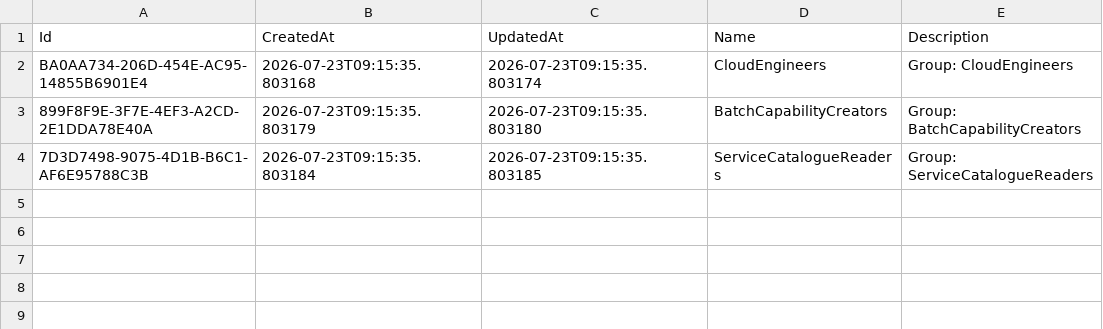
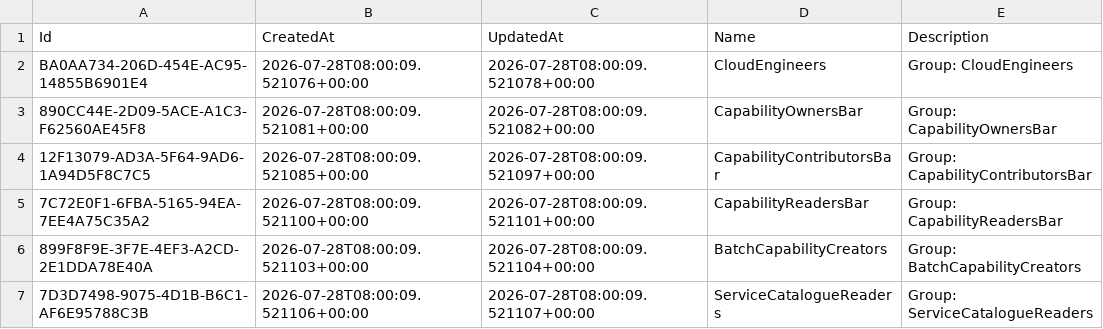
Before and after one commit to dfds/selfservice-api, a CSV file: db/seed/RbacGroup.csv, drawn as a sheet.

```diff
--- a/db/seed/RbacGroup.csv
+++ b/db/seed/RbacGroup.csv
@@ -1,4 +1,7 @@
 Id;CreatedAt;UpdatedAt;Name;Description
-BA0AA734-206D-454E-AC95-14855B6901E4;2026-07-23T09:15:35.803168;2026-07-23T09:15:35.803174;CloudEngineers;Group: CloudEngineers
-899F8F9E-3F7E-4EF3-A2CD-2E1DDA78E40A;2026-07-23T09:15:35.803179;2026-07-23T09:15:35.803180;BatchCapabilityCreators;Group: BatchCapabilityCreators
-7D3D7498-9075-4D1B-B6C1-AF6E95788C3B;2026-07-23T09:15:35.803184;2026-07-23T09:15:35.803185;ServiceCatalogueReaders;Group: ServiceCatalogueReaders
+BA0AA734-206D-454E-AC95-14855B6901E4;2026-07-28T08:00:09.521076+00:00;2026-07-28T08:00:09.521078+00:00;CloudEngineers;Group: CloudEngineers
+890CC44E-2D09-5ACE-A1C3-F62560AE45F8;2026-07-28T08:00:09.521081+00:00;2026-07-28T08:00:09.521082+00:00;CapabilityOwnersBar;Group: CapabilityOwnersBar
+12F13079-AD3A-5F64-9AD6-1A94D5F8C7C5;2026-07-28T08:00:09.521085+00:00;2026-07-28T08:00:09.521097+00:00;CapabilityContributorsBar;Group: CapabilityContributorsBar
+7C72E0F1-6FBA-5165-94EA-7EE4A75C35A2;2026-07-28T08:00:09.521100+00:00;2026-07-28T08:00:09.521101+00:00;CapabilityReadersBar;Group: CapabilityReadersBar
+899F8F9E-3F7E-4EF3-A2CD-2E1DDA78E40A;2026-07-28T08:00:09.521103+00:00;2026-07-28T08:00:09.521104+00:00;BatchCapabilityCreators;Group: BatchCapabilityCreators
+7D3D7498-9075-4D1B-B6C1-AF6E95788C3B;2026-07-28T08:00:09.521106+00:00;2026-07-28T08:00:09.521107+00:00;ServiceCatalogueReaders;Group: ServiceCatalogueReaders
```
Also changed, not shown: db/seed/RbacGroupMember.csv, db/seed/RbacPermissionGrants.csv, 7 other files.
